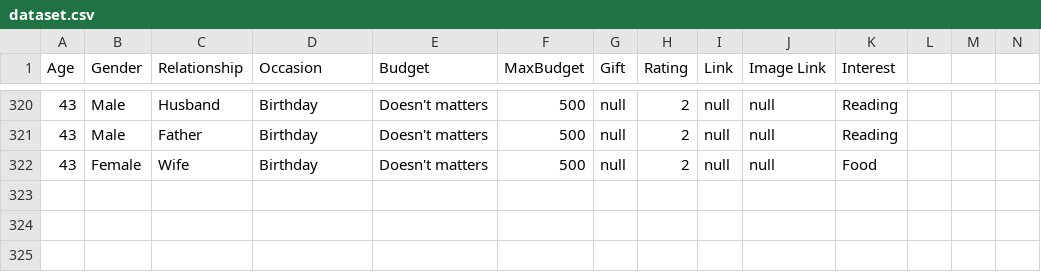
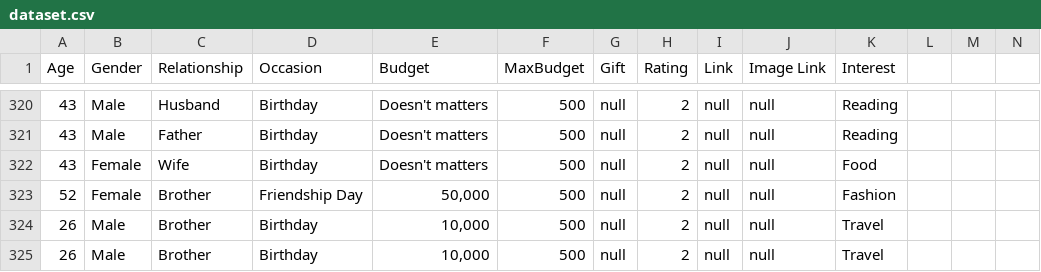
Before and after one commit to giftHub-ai/frontend_main, a CSV file: dataset.csv, drawn as a sheet; only a part is shown, gaps mark what is left out; rows hold the shown columns only; the diff covers the shown part only; the diff names each change by its address in the sheet, - before the commit and + after, or states it on an @@ line.

```diff
--- a/dataset.csv
+++ b/dataset.csv
+row 323: 52 | Female | Brother | Friendship Day | 50,000 | 500 | null | 2 | null | null | Fashion
+row 324: 26 | Male | Brother | Birthday | 10,000 | 500 | null | 2 | null | null | Travel
+row 325: 26 | Male | Brother | Birthday | 10,000 | 500 | null | 2 | null | null | Travel
```
Also changed, not shown: 3 added rows elsewhere in this file, 16 other files.
